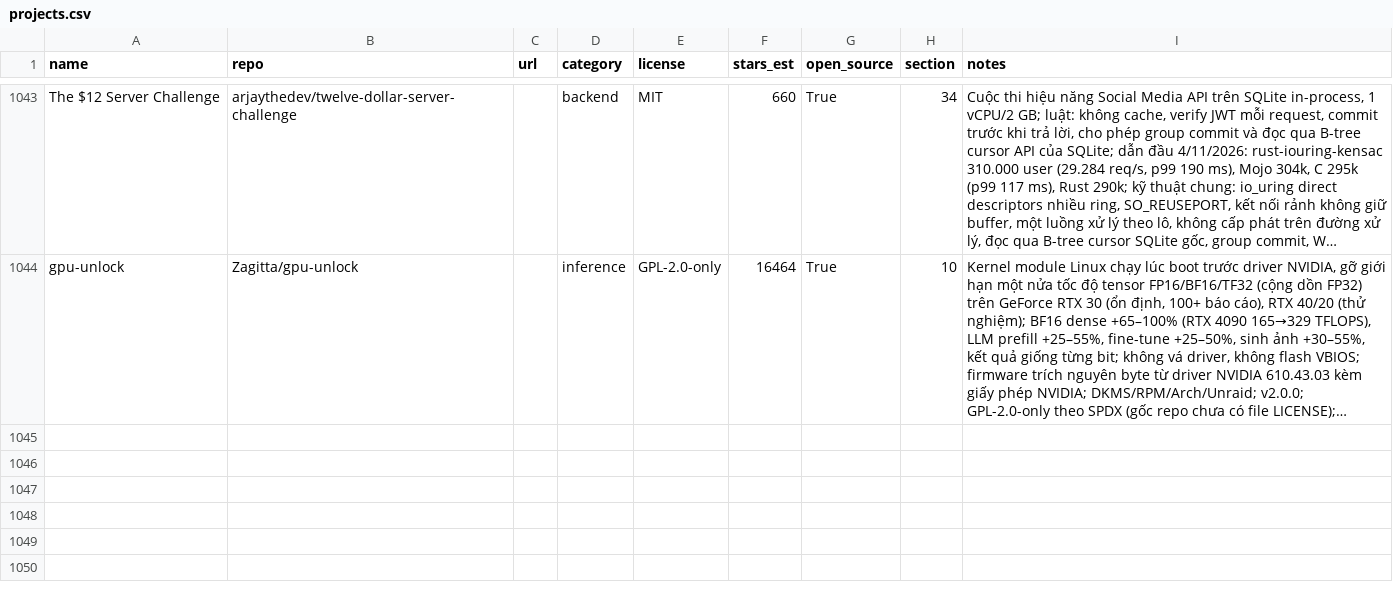
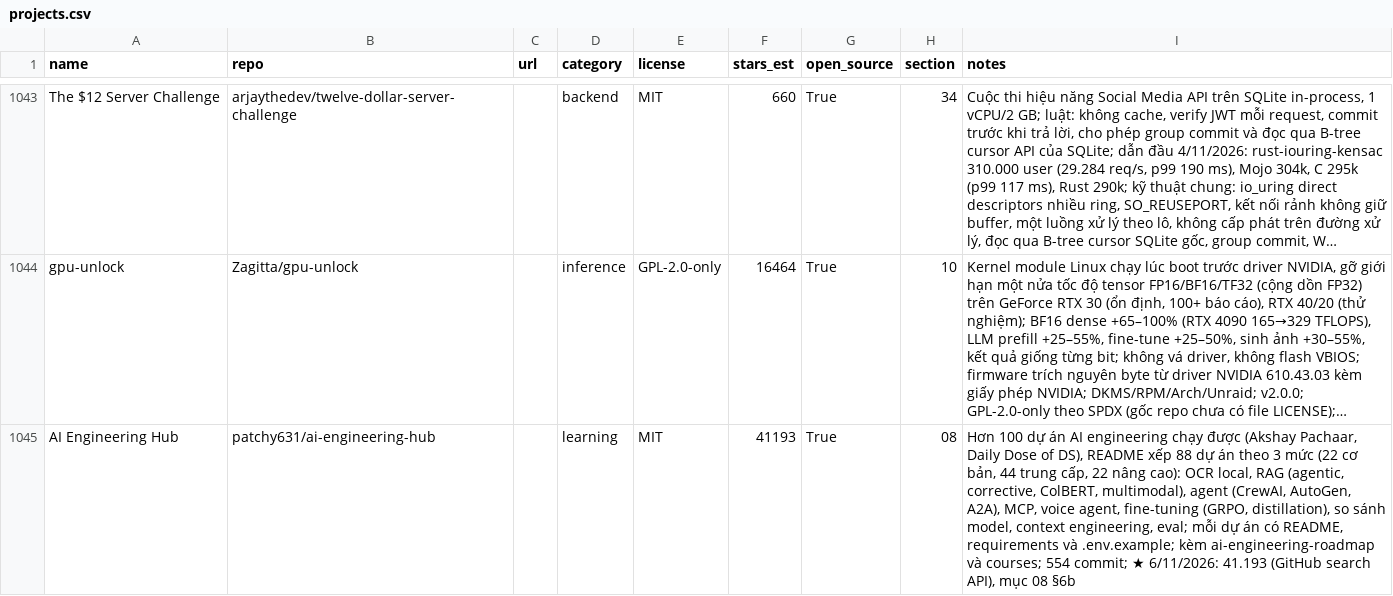
Before and after one commit to seeker19110/stored, a CSV file: data/projects.csv, drawn as a sheet; only a part is shown, gaps mark what is left out; long unchanged cells end in …; the diff names each change by its address in the sheet, - before the commit and + after, or states it on an @@ line.

```diff
--- a/data/projects.csv
+++ b/data/projects.csv
+row 1045: AI Engineering Hub | patchy631/ai-engineering-hub |  | learning | MIT | 41193 | True | 08 | Hơn 100 dự án AI engineering chạy được (Akshay Pachaar, Daily Dose of DS), README xếp 88 dự án theo 3 mức (22 cơ bản, 44 trung cấp, 22 nâng cao): OCR local, RAG (agentic, corrective, ColBERT, multimodal), agent (CrewAI, AutoGen, A2A), MCP, voice agent, fine-tuning (GRPO, distillation), so sánh model, context engineering, eval; mỗi dự án có README, requirements và .env.example; kèm ai-engineering-roadmap và courses; 554 commit; ★ 6/11/2026: 41.193 (GitHub search API), mục 08 §6b
```
Also changed, not shown: 4 other files.
